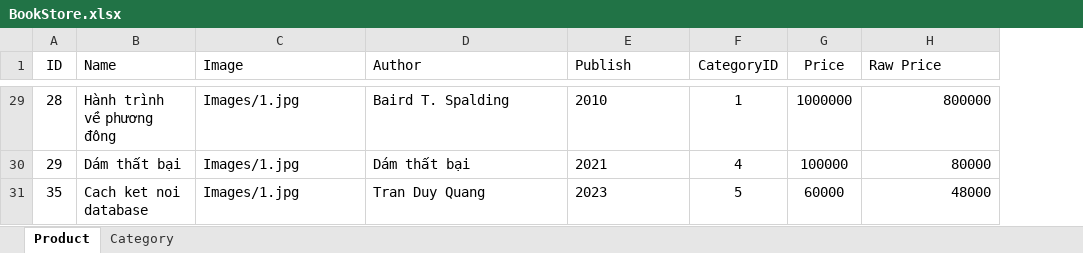
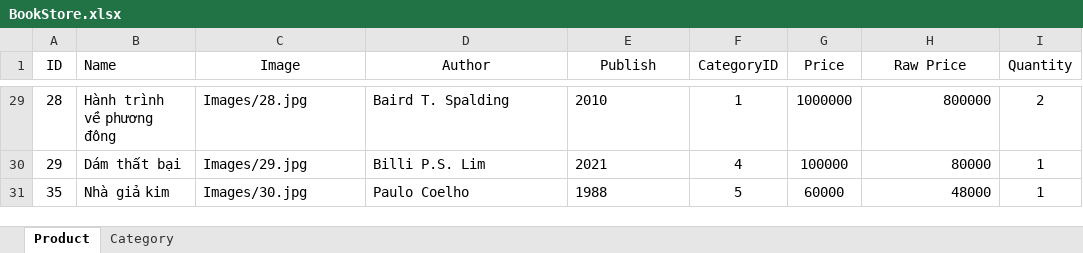
Before and after one commit to palnguyen20-01/CKDP-College-Book-Management, an Excel workbook: BookStore.xlsx, sheet Product, drawn as a sheet; only a part is shown, gaps mark what is left out; values as stored, in another font and other column widths than the file's, no borders; the diff covers the shown part only; the diff names each change by its address in the sheet, - before the commit and + after, or states it on an @@ line.

```diff
--- a/BookStore.xlsx (sheet Product)
+++ b/BookStore.xlsx (sheet Product)
+column I (Quantity), rows 29-31: 2 | 1 | 1
-C1:E1 alignment: left
+C1:E1 alignment: center
-H1 alignment: left
+H1 alignment: center
-C29 (Image): Images/1.jpg
+C29 (Image): Images/28.jpg
-C30 (Image): Images/1.jpg
+C30 (Image): Images/29.jpg
-D30 (Author): Dám thất bại
+D30 (Author): Billi P.S. Lim
-B31 (Name): Cach ket noi database
+B31 (Name): Nhà giả kim
-C31 (Image): Images/1.jpg
+C31 (Image): Images/30.jpg
-D31 (Author): Tran Duy Quang
+D31 (Author): Paulo Coelho
-E31 (Publish): 2023
+E31 (Publish): 1988
```
Also changed, not shown: 26 edited cells elsewhere in this sheet, 5 other files.
